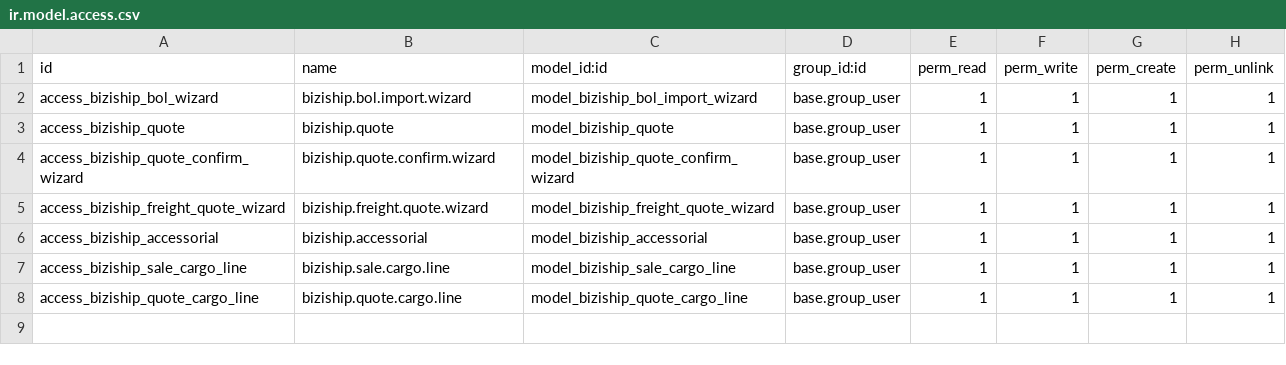
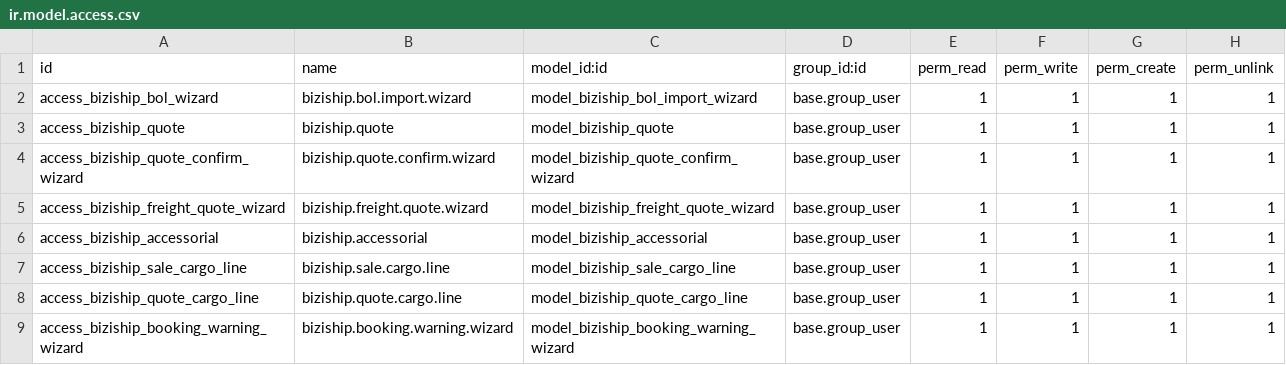
Before and after one commit to veez77/BiziShipOnOdoo1, a CSV file: security/ir.model.access.csv, drawn as a sheet; the diff names each change by its address in the sheet, - before the commit and + after, or states it on an @@ line.

Commit message:
Enhance BiziShip Odoo module: - Implement Live Booking Warning with background blur. - Refine environment indicators (Live! tag on quotes, hidden on general tab). - Add carrier logo mapping and display in quotes list and confirmation dialog. - Add editable origin/destination company names. - Improve special instructions styling and display. - Highlight invalid (zero) cargo fields. - Fix module upgrade error (missing import in wizards/__init__.py).

```diff
--- a/security/ir.model.access.csv
+++ b/security/ir.model.access.csv
+row 9: access_biziship_booking_warning_wizard | biziship.booking.warning.wizard | model_biziship_booking_warning_wizard | base.group_user | 1 | 1 | 1 | 1
```
Also changed, not shown: 23 other files.
